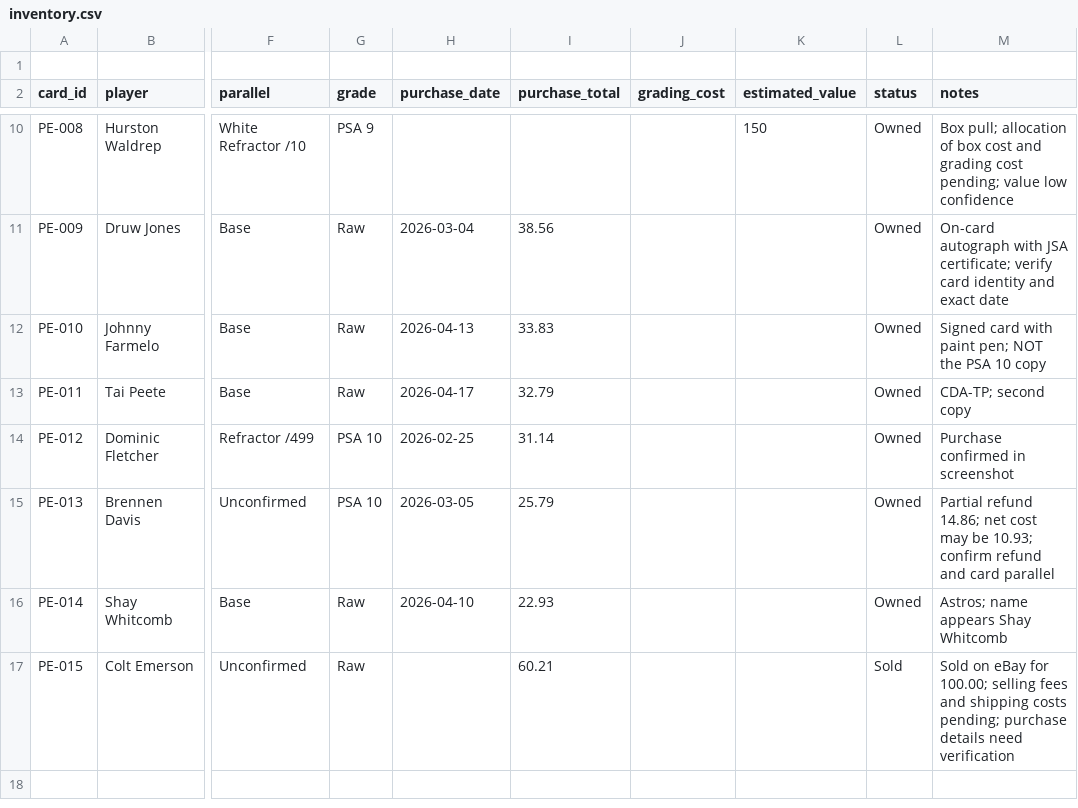
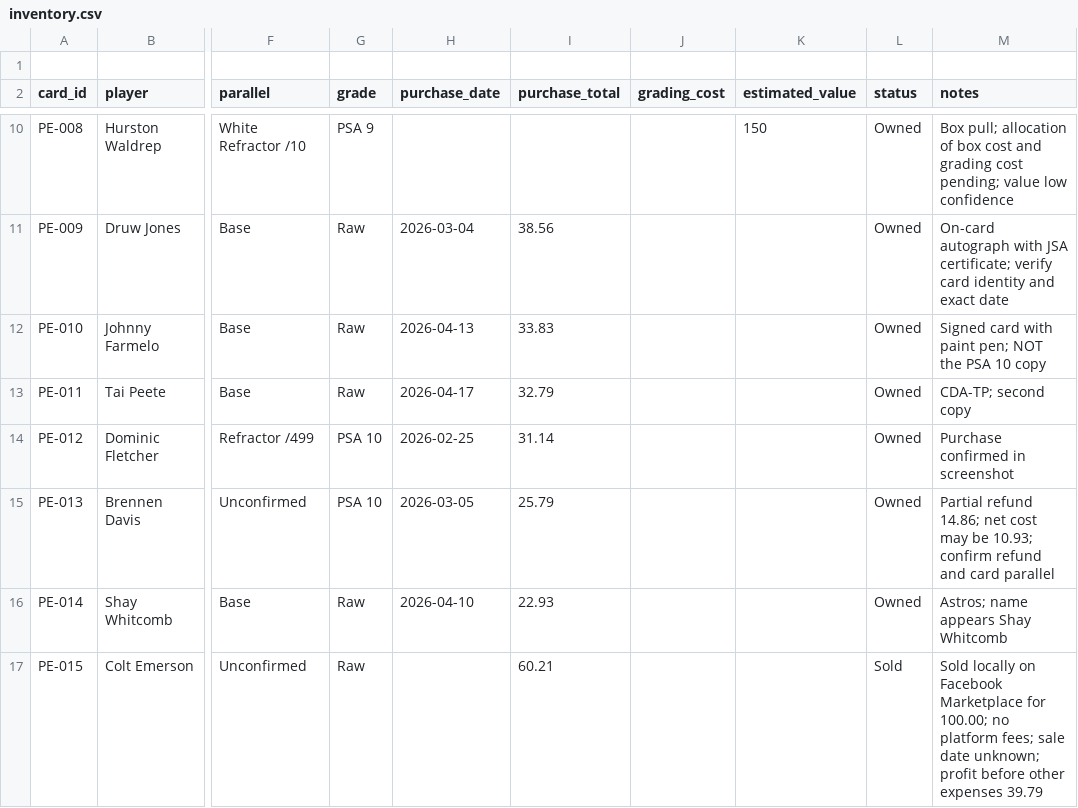
Before and after one commit to stevetj1/Prospect-Edge, a CSV file: data/inventory.csv, drawn as a sheet; only a part is shown, gaps mark what is left out; the diff names each change by its address in the sheet, - before the commit and + after, or states it on an @@ line.

Commit message:
Modify sale information for PE-015
Updated sale details for PE-015 to reflect local sale.

```diff
--- a/data/inventory.csv
+++ b/data/inventory.csv
-M17 (notes): Sold on eBay for 100.00; selling fees and shipping costs pending; purchase details need verification
+M17 (notes): Sold locally on Facebook Marketplace for 100.00; no platform fees; sale date unknown; profit before other expenses 39.79
```
